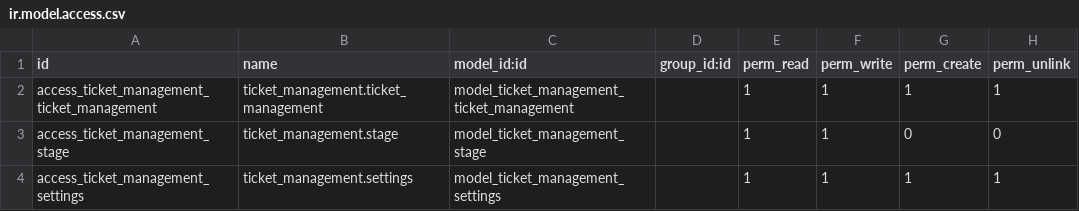
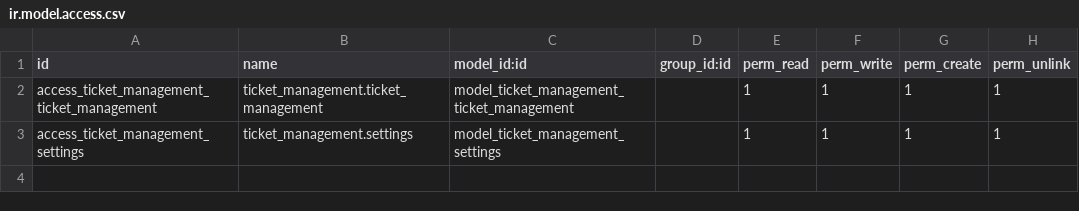
Before and after one commit to atomxSylvein/SHTest, a CSV file: ticket_management/security/ir.model.access.csv, drawn as a sheet; the diff names each change by its address in the sheet, - before the commit and + after, or states it on an @@ line.

Commit message:
Retrait du modèle stage (mis en commentaire)

```diff
--- a/ticket_management/security/ir.model.access.csv
+++ b/ticket_management/security/ir.model.access.csv
-row 3: access_ticket_management_stage | ticket_management.stage | model_ticket_management_stage |  | 1 | 1 | 0 | 0
```
Also changed, not shown: 4 other files.
